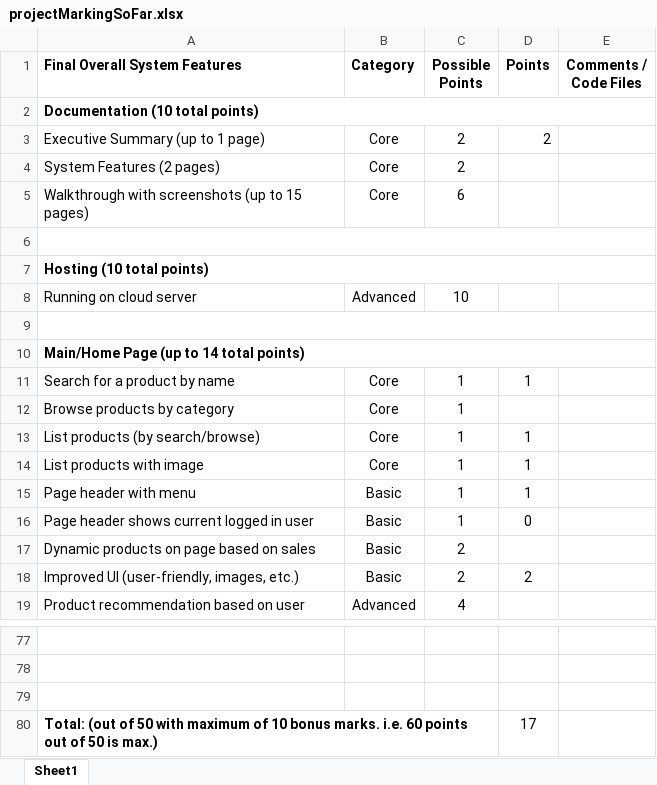
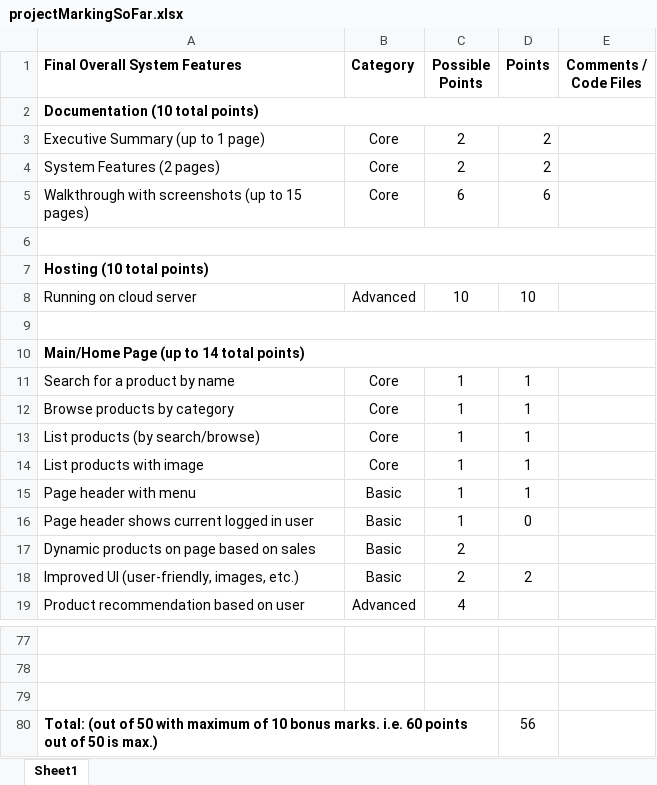
Before and after one commit to soljt/intergalactic-real-estate, an Excel workbook: projectMarkingSoFar.xlsx, sheet Sheet1, drawn as a sheet; only a part is shown, gaps mark what is left out; values as stored, in another font and other column widths than the file's, no borders; the diff covers the shown part only; the diff names each change by its address in the sheet, - before the commit and + after, or states it on an @@ line.

```diff
--- a/projectMarkingSoFar.xlsx (sheet Sheet1)
+++ b/projectMarkingSoFar.xlsx (sheet Sheet1)
-D4 (Points): (empty)
+D4 (Points): 2
-D5 (Points): (empty)
+D5 (Points): 6
-D8 (Points): (empty)
+D8 (Points): 10
-D12 (Points): (empty)
+D12 (Points): 1
-D80 (Points): 17
+D80 (Points): 56
```
Also changed, not shown: 11 edited cells elsewhere in this sheet, 4 other files.
